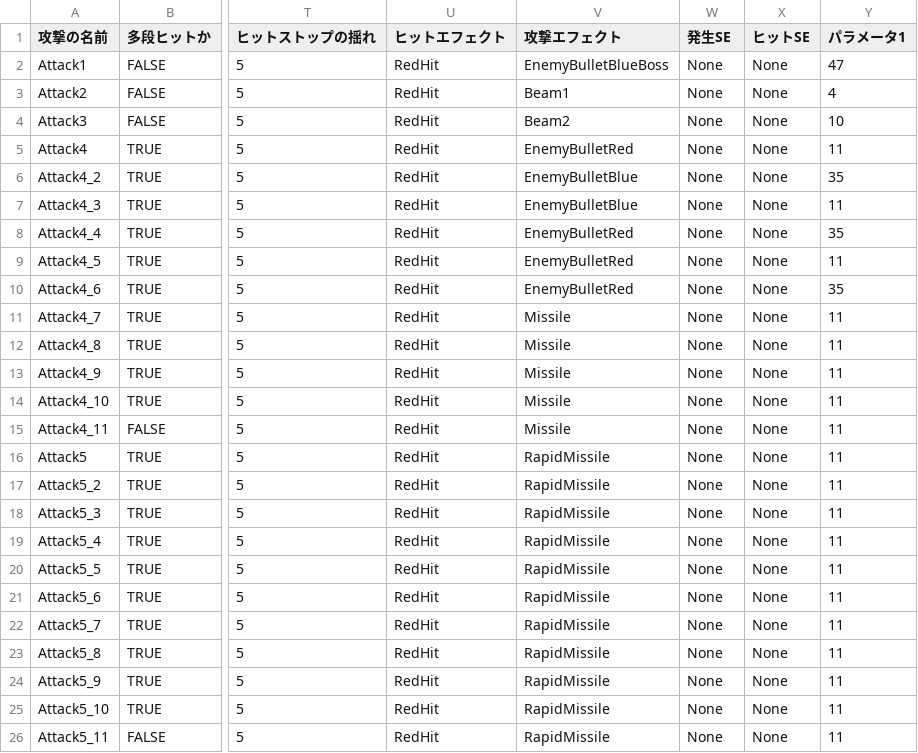
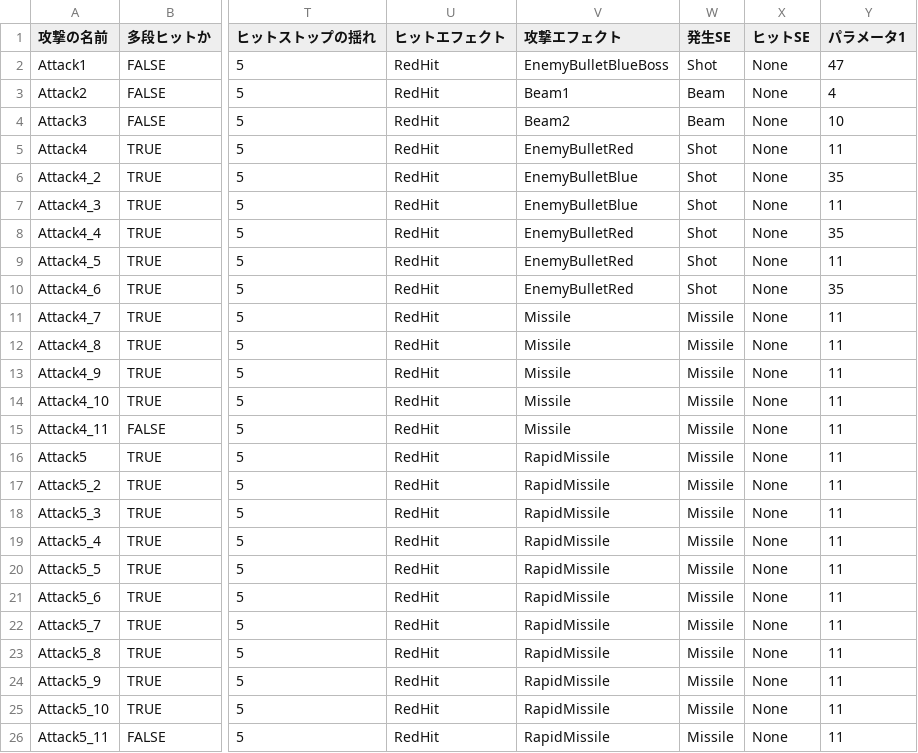
Before and after one commit to lovecap7/NierGame, a CSV file: Project/Data/CSV/Enemy/Boss4/Second/Boss4_2AttackData.csv, drawn as a sheet; only a part is shown, gaps mark what is left out; the diff names each change by its address in the sheet, - before the commit and + after, or states it on an @@ line.

```diff
--- a/Project/Data/CSV/Enemy/Boss4/Second/Boss4_2AttackData.csv
+++ b/Project/Data/CSV/Enemy/Boss4/Second/Boss4_2AttackData.csv
-W2 (発生SE): None
+W2 (発生SE): Shot
-W3:W4 (発生SE): None
+W3:W4 (発生SE): Beam
-W5:W10 (発生SE): None
+W5:W10 (発生SE): Shot
-W11:W26 (発生SE): None
+W11:W26 (発生SE): Missile
```
Also changed, not shown: Project/Data/CSV/Enemy/Boss1/Boss1AttackData.csv, Project/Data/CSV/Enemy/Boss2/Boss2AttackData.csv, 30 other files.
